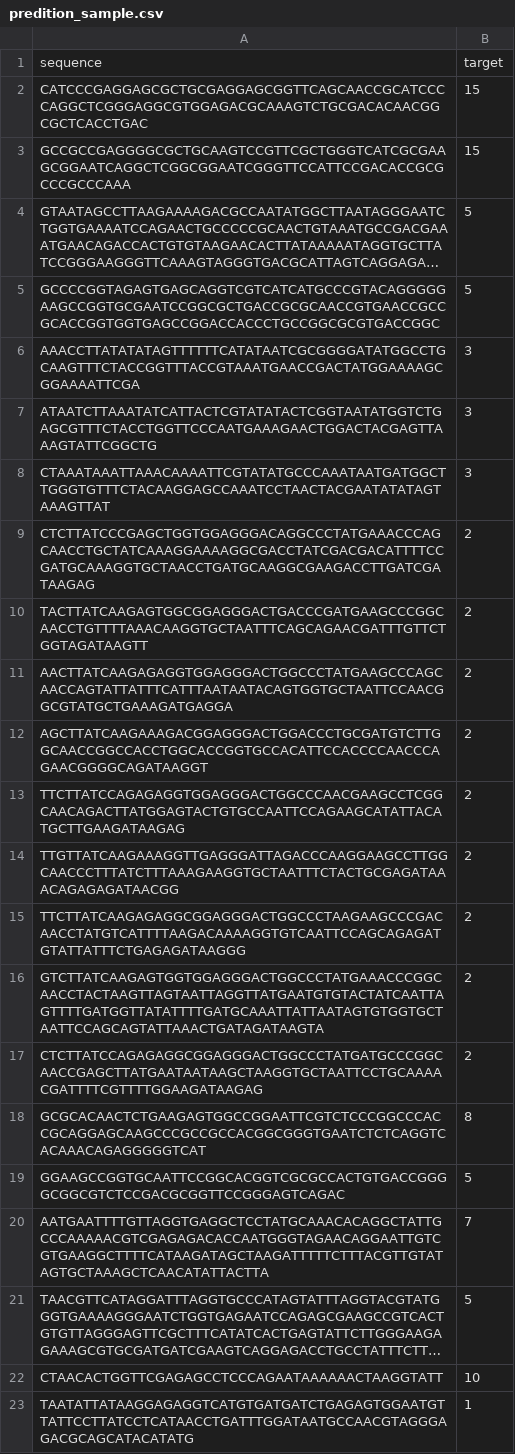
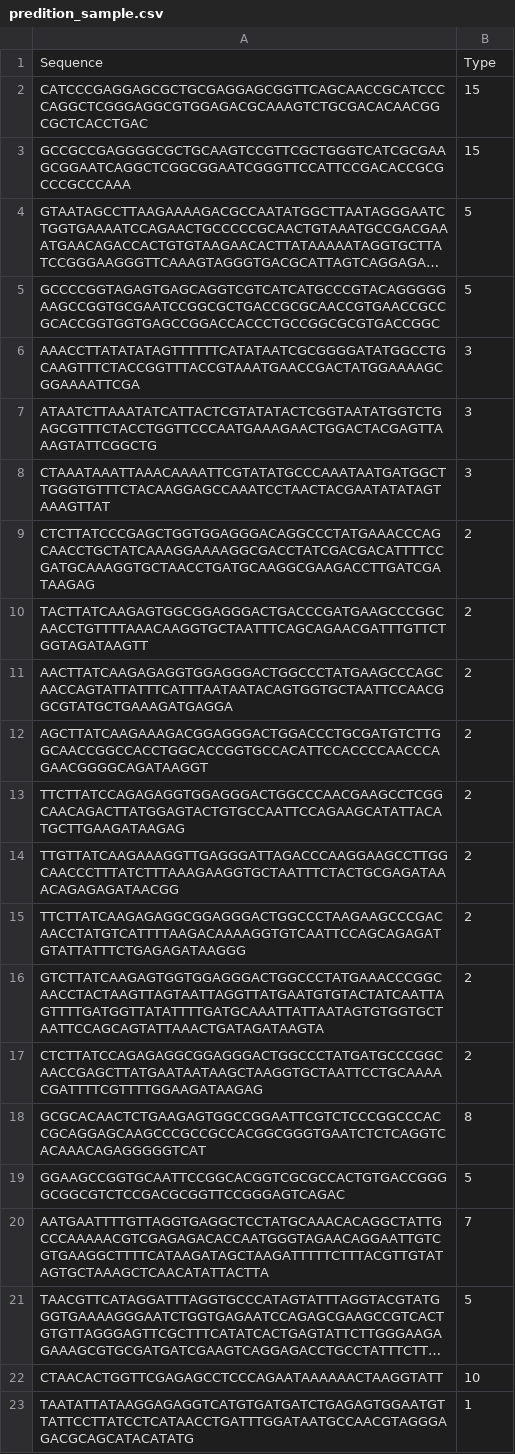
Before and after one commit to RiboswitchClassifier/RiboswitchClassification, a CSV file: RiboApplication/datasets/RNN/predition_sample.csv, drawn as a sheet; long unchanged cells end in ….

```diff
--- a/RiboApplication/datasets/RNN/predition_sample.csv
+++ b/RiboApplication/datasets/RNN/predition_sample.csv
@@ -1,2 +1,2 @@
-sequence,target
+Sequence,Type
 CATCCCGAGGAGCGCTGCGAGGAGCGGTTCAGCAACCGCATCCCCAGGCTCGGGAGGCGTGGAGACGCAAAGTCTGCGACACAACGGCGCTCACCTGAC,15
```
Also changed, not shown: 7 other files.
